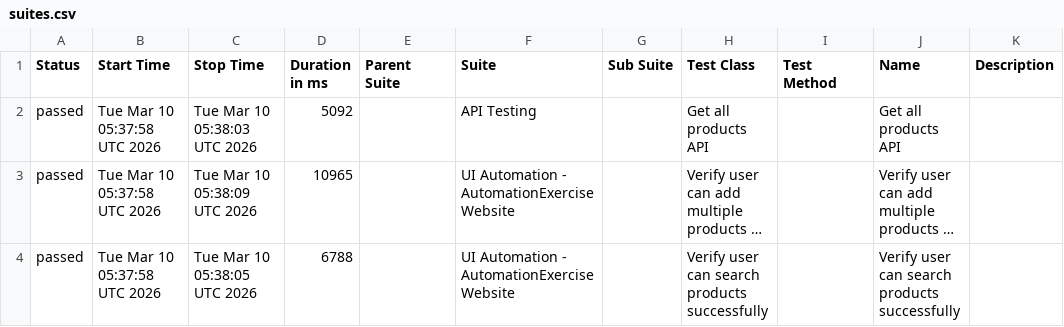
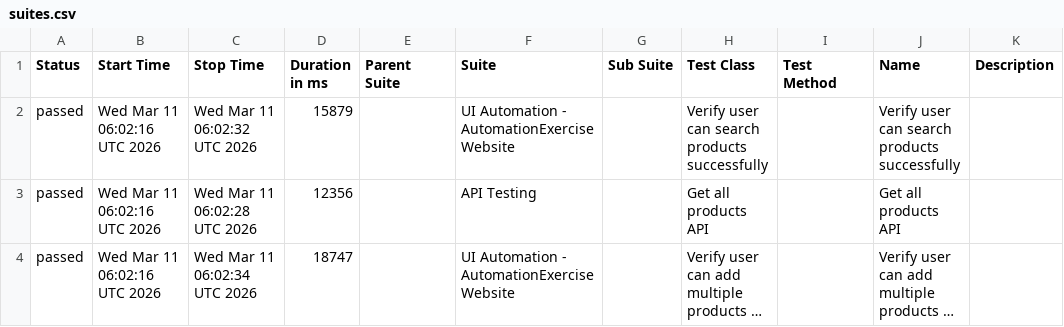
Before and after one commit to arjunonkar/suiapiautomation, a CSV file: data/suites.csv, drawn as a sheet; long unchanged cells end in …; removed rows and columns are numbered as before the commit, all else as after; the diff names each change by its address in the sheet, - before the commit and + after, or states it on an @@ line.

```diff
--- a/data/suites.csv
+++ b/data/suites.csv
+row 2: passed | Wed Mar 11 06:02:16 UTC 2026 | Wed Mar 11 06:02:32 UTC 2026 | 15879 |  | UI Automation - AutomationExercise Website |  | Verify user can search products successfully |  | Verify user can search products successfully
-B3:B4 (Start Time): Tue Mar 10 05:37:58 UTC 2026
+B3:B4 (Start Time): Wed Mar 11 06:02:16 UTC 2026
-C3 (Stop Time): Tue Mar 10 05:38:03 UTC 2026
+C3 (Stop Time): Wed Mar 11 06:02:28 UTC 2026
-D3 (Duration in ms): 5092
+D3 (Duration in ms): 12356
-C4 (Stop Time): Tue Mar 10 05:38:09 UTC 2026
+C4 (Stop Time): Wed Mar 11 06:02:34 UTC 2026
-D4 (Duration in ms): 10965
+D4 (Duration in ms): 18747
-row 4: passed | Tue Mar 10 05:37:58 UTC 2026 | Tue Mar 10 05:38:05 UTC 2026 | 6788 |  | UI Automation - AutomationExercise Website |  | Verify user can search products successfully |  | Verify user can search products successfully
```
Also changed, not shown: 21 other files.
